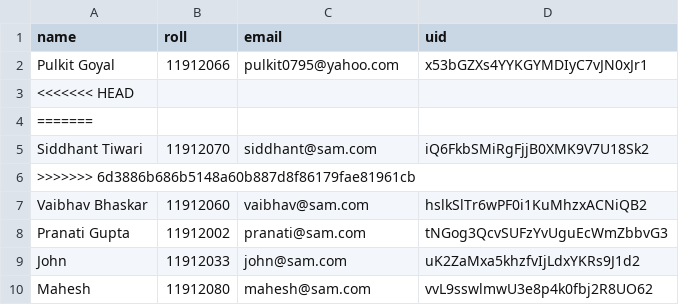
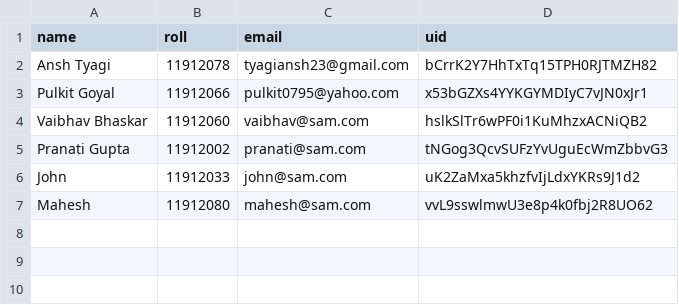
Before and after one commit to siddhantiiits/SIH2020_IC474_IIITTechnocrats_GitRepository_MLRIT, a CSV file: SAM_Model/datewise_absent/2020-08-03.csv, drawn as a sheet.

```diff
--- a/SAM_Model/datewise_absent/2020-08-03.csv
+++ b/SAM_Model/datewise_absent/2020-08-03.csv
@@ -1,7 +1,4 @@
 name,roll,email,uid
+Ansh Tyagi,11912078,tyagiansh23@gmail.com,bCrrK2Y7HhTxTq15TPH0RJTMZH82
 Pulkit Goyal,11912066,pulkit0795@yahoo.com,x53bGZXs4YYKGYMDIyC7vJN0xJr1
-<<<<<<< HEAD
-=======
-Siddhant Tiwari,11912070,siddhant@sam.com,iQ6FkbSMiRgFjjB0XMK9V7U18Sk2
->>>>>>> 6d3886b686b5148a60b887d8f86179fae81961cb
 Vaibhav Bhaskar,11912060,vaibhav@sam.com,hslkSlTr6wPF0i1KuMhzxACNiQB2
```
Also changed, not shown: SAM_Model/rolldb_sem.csv, 7 other files.
